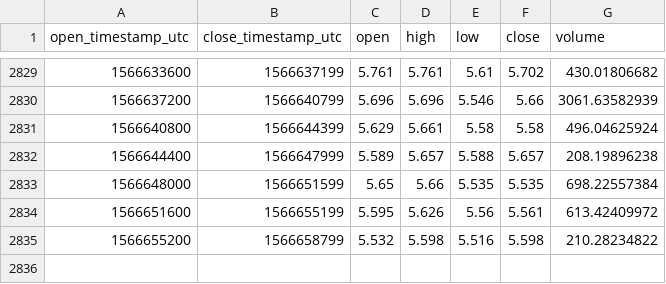
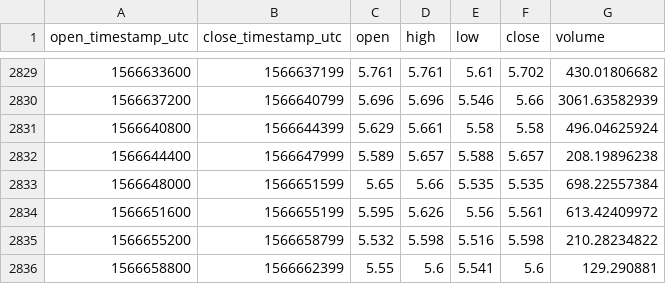
Before and after one commit to cryptobigbro/coinbasepro-ETC-GBP, a CSV file: coinbasepro-ETC-GBP-1h.csv, drawn as a sheet; only a part is shown, gaps mark what is left out; the diff names each change by its address in the sheet, - before the commit and + after, or states it on an @@ line.

Commit message:
Update OHLCV data.

```diff
--- a/coinbasepro-ETC-GBP-1h.csv
+++ b/coinbasepro-ETC-GBP-1h.csv
+row 2836: 1566658800 | 1566662399 | 5.55 | 5.6 | 5.541 | 5.6 | 129.290881
```
Also changed, not shown: 1 other file.
